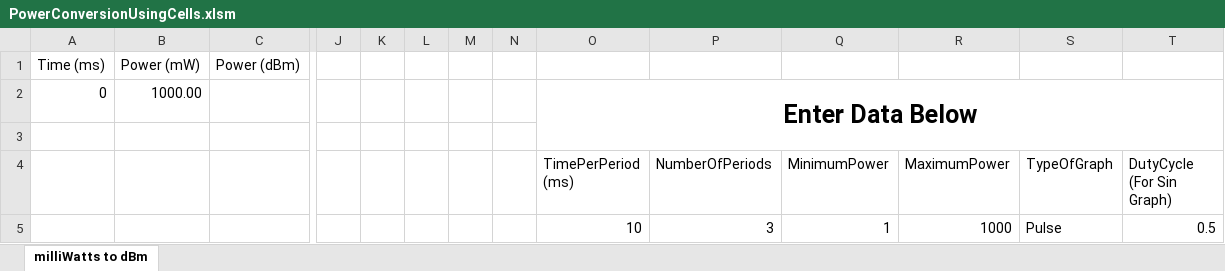
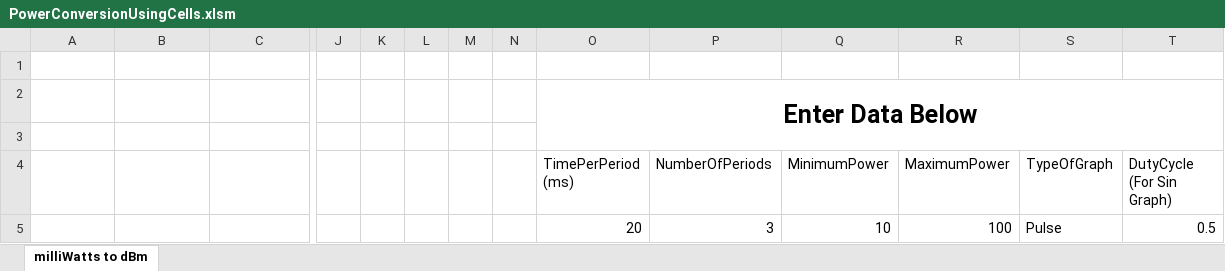
Before and after one commit to Thebluehawk707/excelPowerFunctions, an Excel workbook: PowerConversionUsingCells.xlsm, sheet milliWatts to dBm, drawn as a sheet; only a part is shown, gaps mark what is left out; values as stored, in another font and other column widths than the file's, no borders; charts and pictures not drawn; removed rows and columns are numbered as before the commit, all else as after; rows hold the shown columns only; the diff names each change by its address in the sheet, - before the commit and + after, or states it on an @@ line.

Commit message:
fixed some typos

```diff
--- a/PowerConversionUsingCells.xlsm (sheet milliWatts to dBm)
+++ b/PowerConversionUsingCells.xlsm (sheet milliWatts to dBm)
-row 1: Time (ms) | Power (mW) | Power (dBm)
+row 1: (empty)
-row 2: 0 | 1000.00 |  |  |  |  |  |  | Enter Data Below
+row 2:  |  |  |  |  |  |  |  | Enter Data Below
-O5 (TimePerPeriod (ms)): 10
+O5 (TimePerPeriod (ms)): 20
-Q5 (MinimumPower): 1
+Q5 (MinimumPower): 10
-R5 (MaximumPower): 1000
+R5 (MaximumPower): 100
```
Also changed, not shown: charts or pictures, PowerConversionUsingInputBoxes.xlsm.
